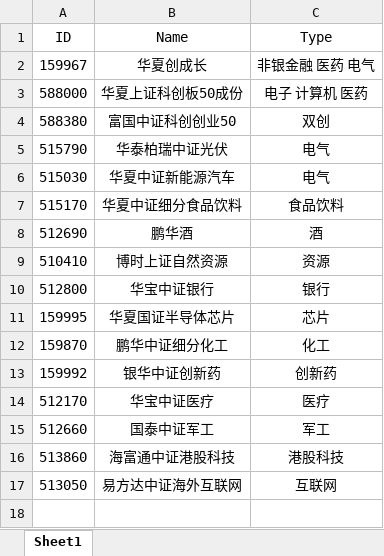
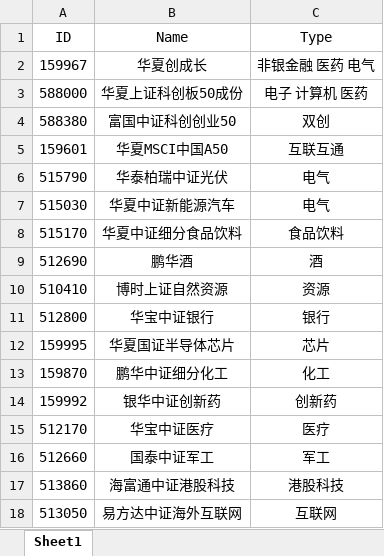
Before and after one commit to Chlorine1816/DailyTools, an Excel workbook: data/OnSite_FundList.xlsx, sheet Sheet1, drawn as a sheet; values as stored, in another font and other column widths than the file's, no borders; the diff names each change by its address in the sheet, - before the commit and + after, or states it on an @@ line.

Commit message:
更新

```diff
--- a/data/OnSite_FundList.xlsx (sheet Sheet1)
+++ b/data/OnSite_FundList.xlsx (sheet Sheet1)
+row 5: 159601 | 华夏MSCI中国A50 | 互联互通
```
